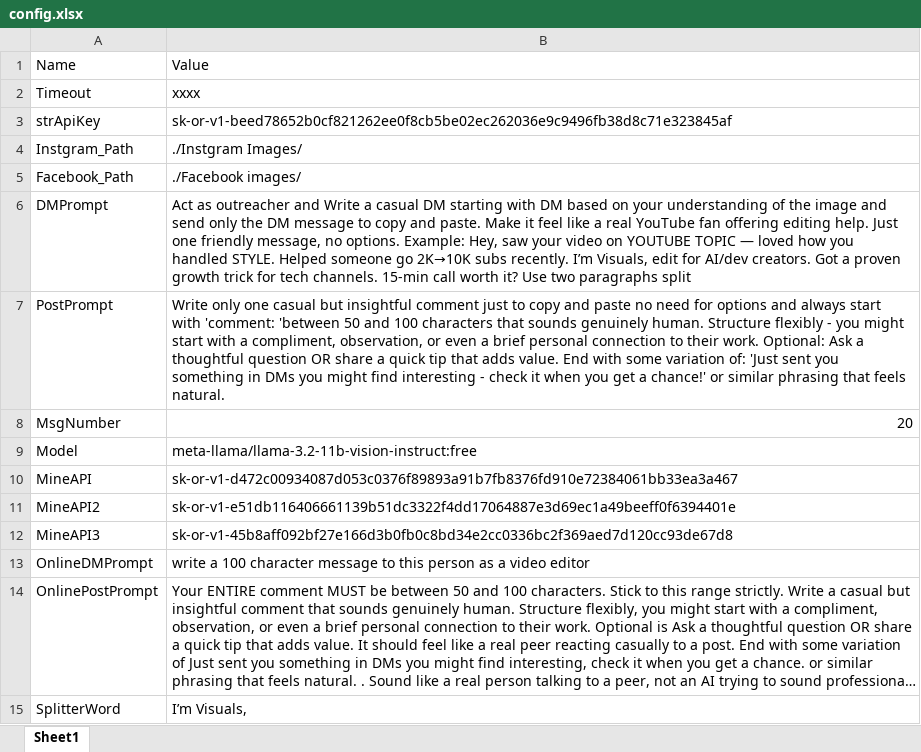
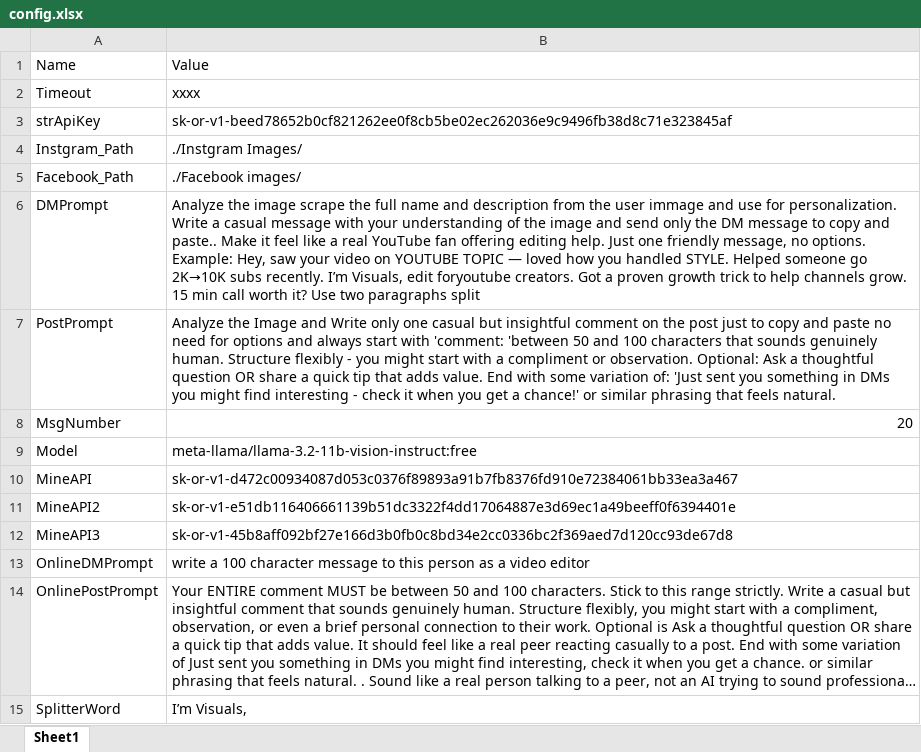
Before and after one commit to MahmoudKhaled007/Instagram-Facebook-Outreaching-Automation, an Excel workbook: config/config.xlsx, sheet Sheet1, drawn as a sheet; long unchanged cells end in …; values as stored, in another font and other column widths than the file's, no borders; the diff names each change by its address in the sheet, - before the commit and + after, or states it on an @@ line.

```diff
--- a/config/config.xlsx (sheet Sheet1)
+++ b/config/config.xlsx (sheet Sheet1)
-B6: Act as outreacher and Write a casual DM starting with DM based on your understanding of the image and send only the DM message to copy and paste. Make it feel like a real YouTube fan offering editing help. Just one friendly message, no options. Example: Hey, saw your video on YOUTUBE TOPIC — loved how you handled STYLE. Helped someone go 2K→10K subs recently. I’m Visuals, edit for AI/dev creators. Got a proven growth trick for tech channels. 15-min call worth…
+B6: Analyze the image scrape the full name and description from the user immage and use for personalization. Write a casual message with your understanding of the image and send only the DM message to copy and paste.. Make it feel like a real YouTube fan offering editing help. Just one friendly message, no options. Example: Hey, saw your video on YOUTUBE TOPIC — loved how you handled STYLE. Helped someone go 2K→10K subs recently. I’m Visuals, edit foryoutube creators. Got a proven growth trick to help channels grow. 15 min call worth…
-B7: Write only one casual but insightful comment just to copy and paste no need for options and always start with 'comment: 'between 50 and 100 characters that sounds genuinely human. Structure flexibly - you might start with a compliment, observation, or even a brief personal connection to their work. Optional: Ask…
+B7: Analyze the Image and Write only one casual but insightful comment on the post just to copy and paste no need for options and always start with 'comment: 'between 50 and 100 characters that sounds genuinely human. Structure flexibly - you might start with a compliment or observation. Optional: Ask…
```
Also changed, not shown: InstgramOutput.xlsx, Instgram_Output_File.xlsx, 21 other files.
